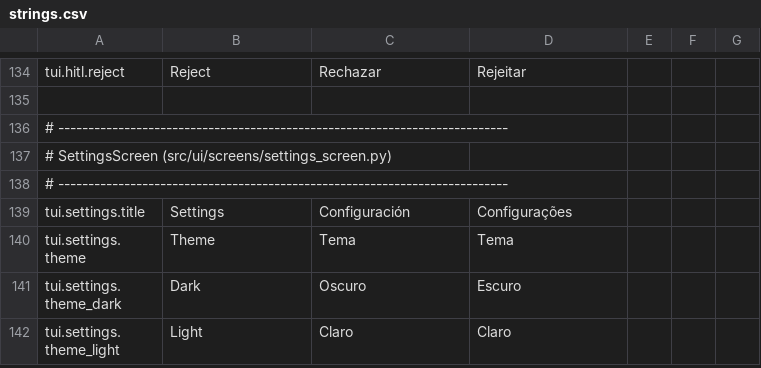
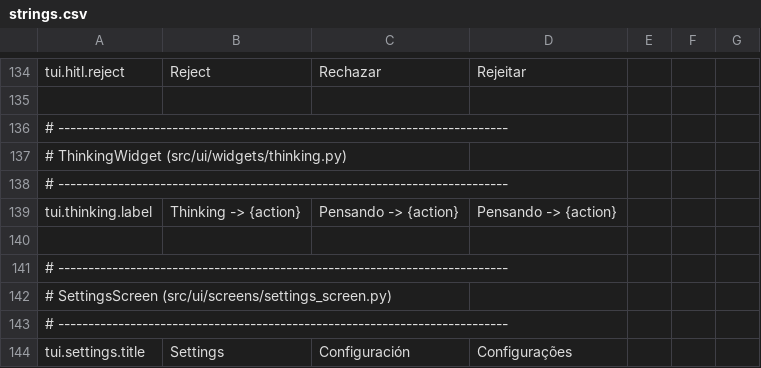
Before and after one commit to brunosrz/vectora, a CSV file: src/ui/i18n/strings.csv, drawn as a sheet; only a part is shown, gaps mark what is left out; the shorter side is filled out with more unchanged rows; the diff names each change by its address in the sheet, - before the commit and + after, or states it on an @@ line.

Commit message:
B.8: i18n TUI — substituir strings PT hardcoded em streaming/widgets

```diff
--- a/src/ui/i18n/strings.csv
+++ b/src/ui/i18n/strings.csv
+row 137: # ThinkingWidget (src/ui/widgets/thinking.py)
+row 138: # ---------------------------------------------------------------------------
+row 139: tui.thinking.label | Thinking -> {action} | Pensando -> {action} | Pensando -> {action}
+row 140: (empty)
+row 141: # ---------------------------------------------------------------------------
```
Also changed, not shown: 2 other files.
